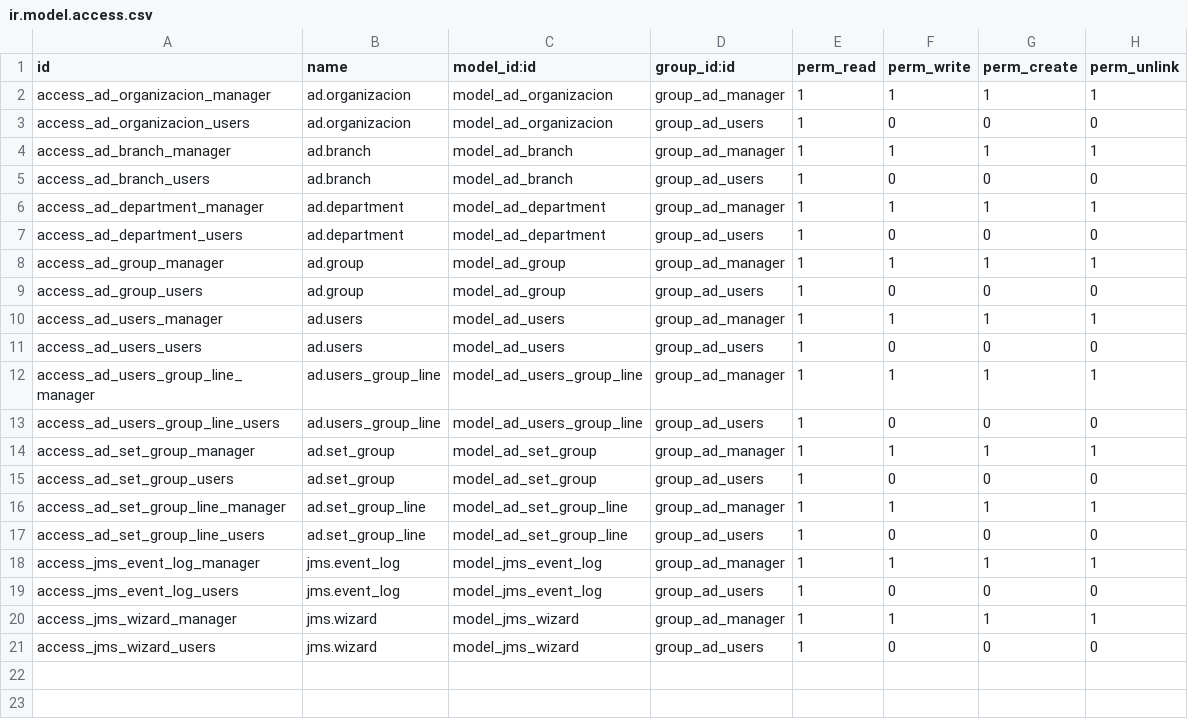
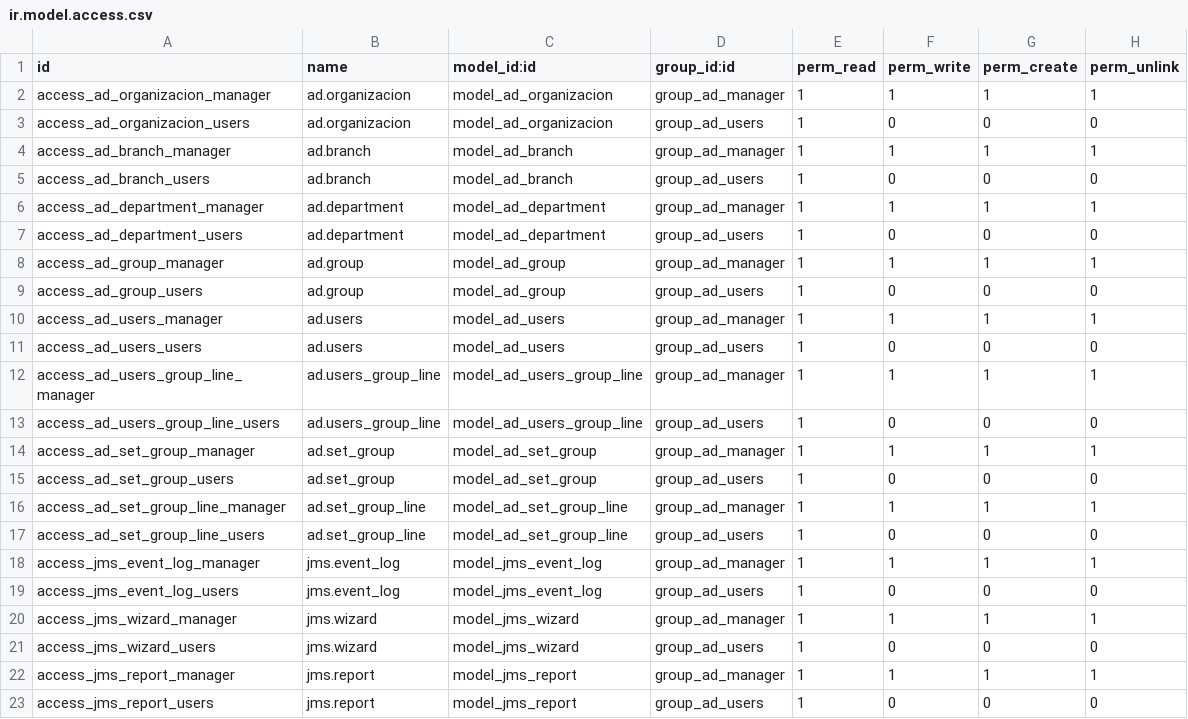
Before and after one commit to savrasovmv/odoo-adbook, a CSV file: addons/ad_base/security/ir.model.access.csv, drawn as a sheet; the diff names each change by its address in the sheet, - before the commit and + after, or states it on an @@ line.

Commit message:
jms report

```diff
--- a/addons/ad_base/security/ir.model.access.csv
+++ b/addons/ad_base/security/ir.model.access.csv
+row 22: access_jms_report_manager | jms.report | model_jms_report | group_ad_manager | 1 | 1 | 1 | 1
+row 23: access_jms_report_users | jms.report | model_jms_report | group_ad_users | 1 | 0 | 0 | 0
```
Also changed, not shown: 15 other files.
